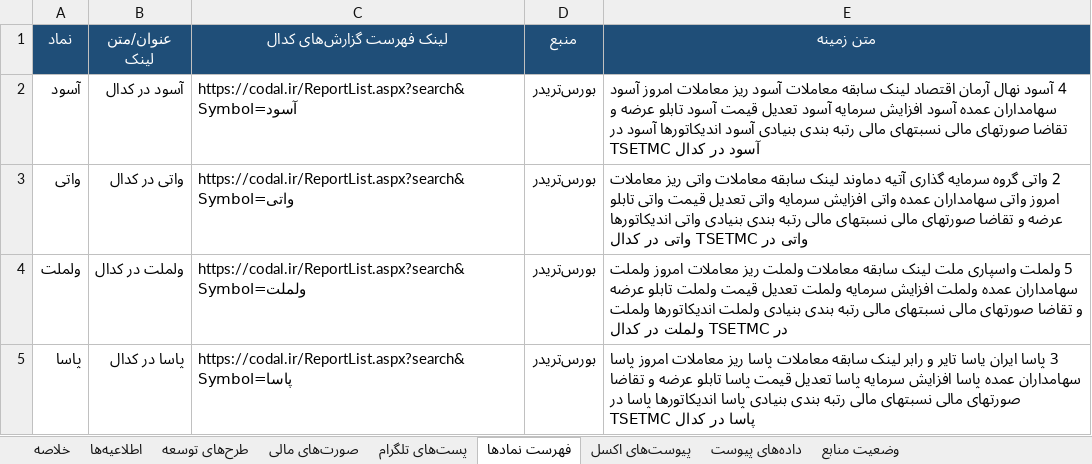
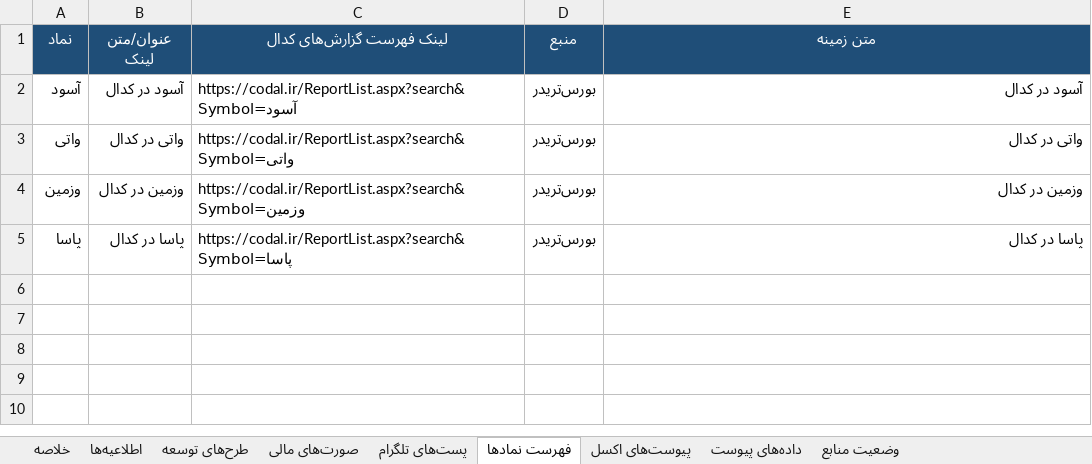
Before and after one commit to Hhh1370/radar-bourse, an Excel workbook: data/codal_disclosures_latest.xlsx, sheet فهرست نمادها, drawn as a sheet; values as stored, in another font and other column widths than the file's, no borders; removed rows and columns are numbered as before the commit, all else as after; the diff names each change by its address in the sheet, - before the commit and + after, or states it on an @@ line.

```diff
--- a/data/codal_disclosures_latest.xlsx (sheet فهرست نمادها)
+++ b/data/codal_disclosures_latest.xlsx (sheet فهرست نمادها)
-E2 (متن زمینه): 4 آسود نهال آرمان اقتصاد لینک سابقه معاملات آسود ریز معاملات امروز آسود سهامداران عمده آسود افزایش سرمایه آسود تعدیل قیمت آسود تابلو عرضه و تقاضا صورتهای مالی نسبتهای مالی رتبه بندی بنیادی آسود اندیکاتورها آسود در TSETMC آسود در…
+E2 (متن زمینه): آسود در…
-E3 (متن زمینه): 2 واتی گروه سرمایه گذاری آتیه دماوند لینک سابقه معاملات واتی ریز معاملات امروز واتی سهامداران عمده واتی افزایش سرمایه واتی تعدیل قیمت واتی تابلو عرضه و تقاضا صورتهای مالی نسبتهای مالی رتبه بندی بنیادی واتی اندیکاتورها واتی در TSETMC واتی در…
+E3 (متن زمینه): واتی در…
-row 4: ولملت | ولملت در کدال | https://codal.ir/ReportList.aspx?search&Symbol=ولملت | بورس‌تریدر | 5 ولملت واسپاری ملت لینک سابقه معاملات ولملت ریز معاملات امروز ولملت سهامداران عمده ولملت افزایش سرمایه ولملت تعدیل قیمت ولملت تابلو عرضه و تقاضا صورتهای مالی نسبتهای مالی رتبه بندی بنیادی ولملت اندیکاتورها ولملت در TSETMC ولملت در کدال
+row 4: وزمین | وزمین در کدال | https://codal.ir/ReportList.aspx?search&Symbol=وزمین | بورس‌تریدر | وزمین در کدال
-E5 (متن زمینه): 3 پاسا ایران یاسا تایر و رابر لینک سابقه معاملات پاسا ریز معاملات امروز پاسا سهامداران عمده پاسا افزایش سرمایه پاسا تعدیل قیمت پاسا تابلو عرضه و تقاضا صورتهای مالی نسبتهای مالی رتبه بندی بنیادی پاسا اندیکاتورها پاسا در TSETMC پاسا در…
+E5 (متن زمینه): پاسا در…
```
Also changed, not shown: sheet اطلاعیه‌ها, sheet صورت‌های مالی, sheet پست‌های تلگرام, sheet پیوست‌های اکسل, sheet وضعیت منابع, sheet طرح‌های توسعه, 1 more sheet, 1 other file.
